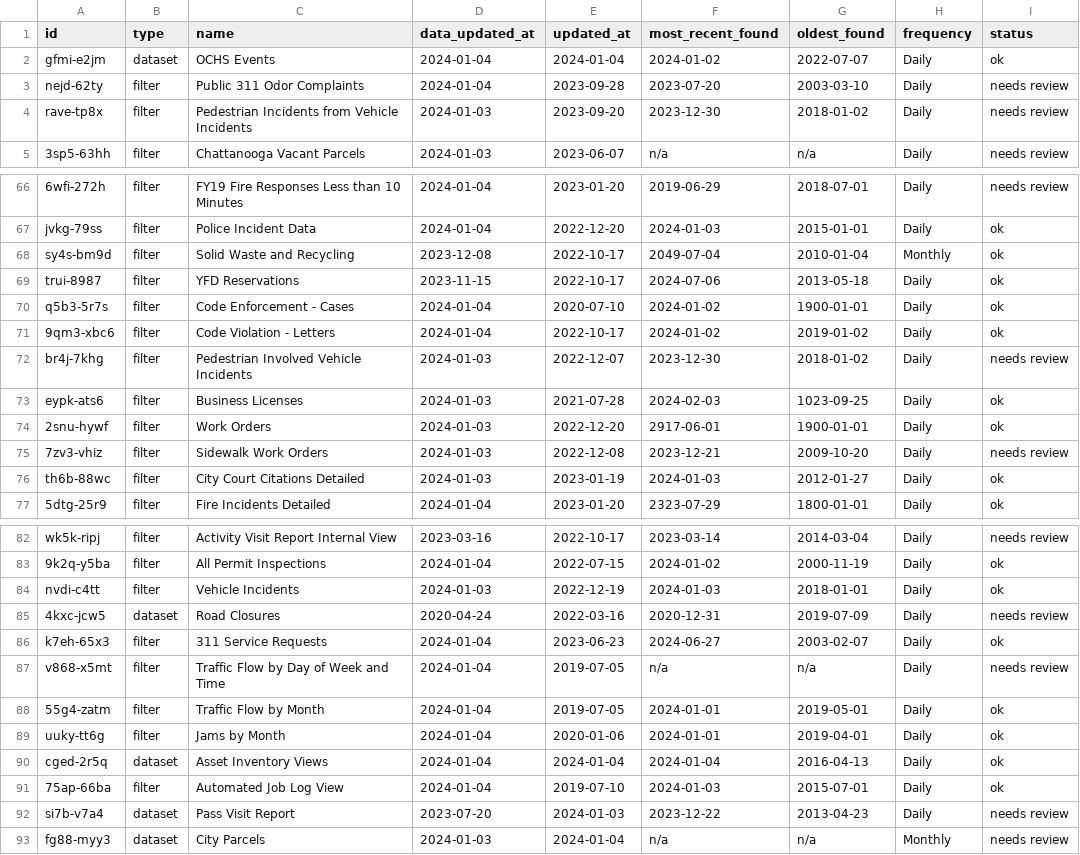
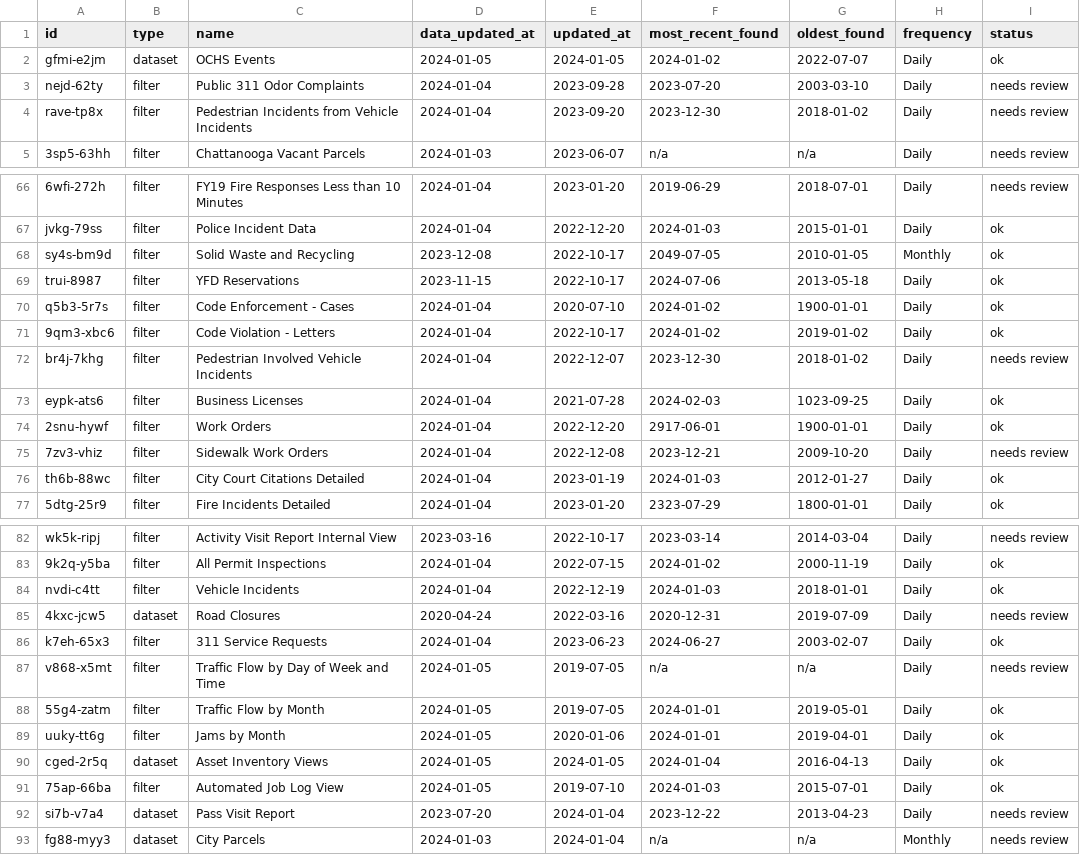
Before and after one commit to officeofperformancemanagement/socrata-qa-scripts, a CSV file: results/frequency_analysis.csv, drawn as a sheet; only a part is shown, gaps mark what is left out; the diff covers the shown part only; the diff names each change by its address in the sheet, - before the commit and + after, or states it on an @@ line.

```diff
--- a/results/frequency_analysis.csv
+++ b/results/frequency_analysis.csv
-D2 (data_updated_at): 2024-01-04
+D2 (data_updated_at): 2024-01-05
-E2 (updated_at): 2024-01-04
+E2 (updated_at): 2024-01-05
-D4 (data_updated_at): 2024-01-03
+D4 (data_updated_at): 2024-01-04
-F68 (most_recent_found): 2049-07-04
+F68 (most_recent_found): 2049-07-05
-G68 (oldest_found): 2010-01-04
+G68 (oldest_found): 2010-01-05
-D72:D76 (data_updated_at): 2024-01-03
+D72:D76 (data_updated_at): 2024-01-04
-D84 (data_updated_at): 2024-01-03
+D84 (data_updated_at): 2024-01-04
-D87:D91 (data_updated_at): 2024-01-04
+D87:D91 (data_updated_at): 2024-01-05
-E90 (updated_at): 2024-01-04
+E90 (updated_at): 2024-01-05
-E92 (updated_at): 2024-01-03
+E92 (updated_at): 2024-01-04
```
Also changed, not shown: 8 edited cells elsewhere in this file.
